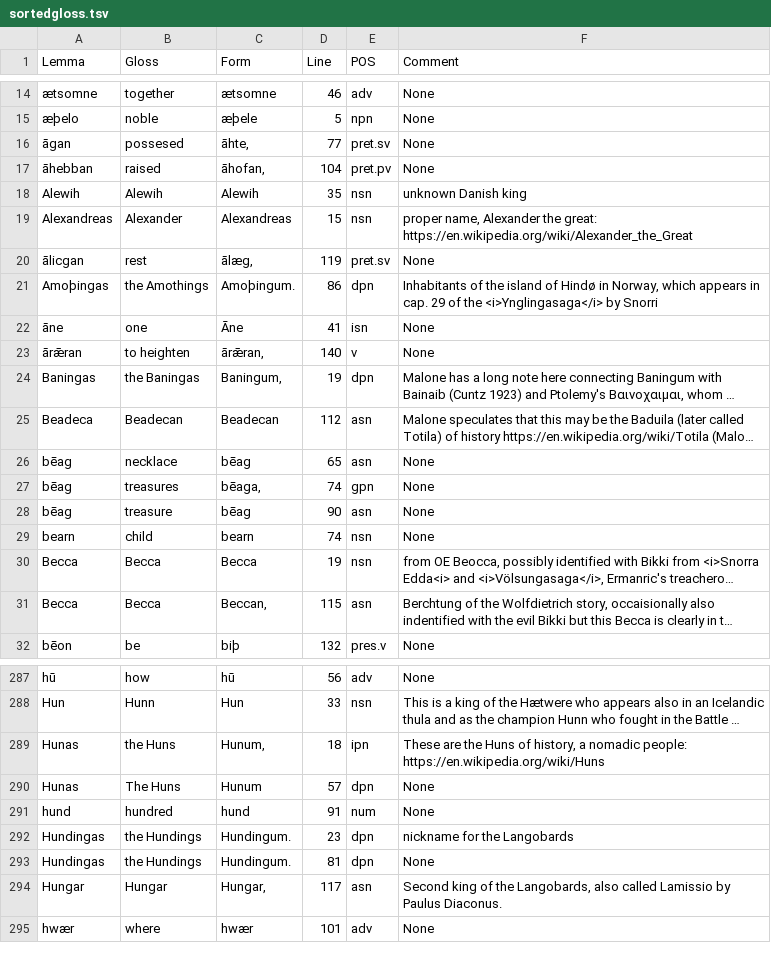
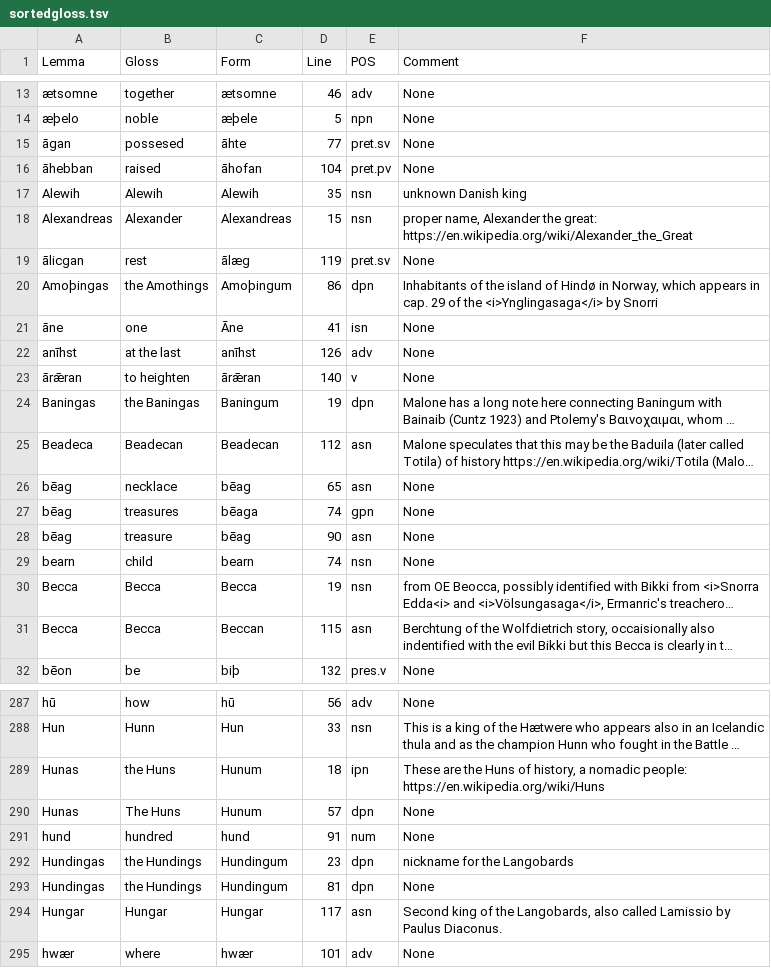
Before and after one commit to Lorehouse/widsith, a TSV file: transitiondocs/sortedgloss.tsv, drawn as a sheet; only a part is shown, gaps mark what is left out; long unchanged cells end in …; addresses are those after the commit; the diff covers the shown part only; the diff names each change by its address in the sheet, - before the commit and + after, or states it on an @@ line.

```diff
--- a/transitiondocs/sortedgloss.tsv
+++ b/transitiondocs/sortedgloss.tsv
-C15 (Form): āhte,
+C15 (Form): āhte
-C16 (Form): āhofan,
+C16 (Form): āhofan
-C19 (Form): ālæg,
+C19 (Form): ālæg
-C20 (Form): Amoþingum.
+C20 (Form): Amoþingum
+row 22: anīhst | at the last | anīhst | 126 | adv | None
-C23 (Form): ārǣran,
+C23 (Form): ārǣran
-C24 (Form): Baningum,
+C24 (Form): Baningum
-C27 (Form): bēaga,
+C27 (Form): bēaga
-C31 (Form): Beccan,
+C31 (Form): Beccan
-C289 (Form): Hunum,
+C289 (Form): Hunum
-C292:C293 (Form): Hundingum.
+C292:C293 (Form): Hundingum
-C294 (Form): Hungar,
+C294 (Form): Hungar
```
Also changed, not shown: 1 removed row and 151 edited cells elsewhere in this file, 2 other files.
